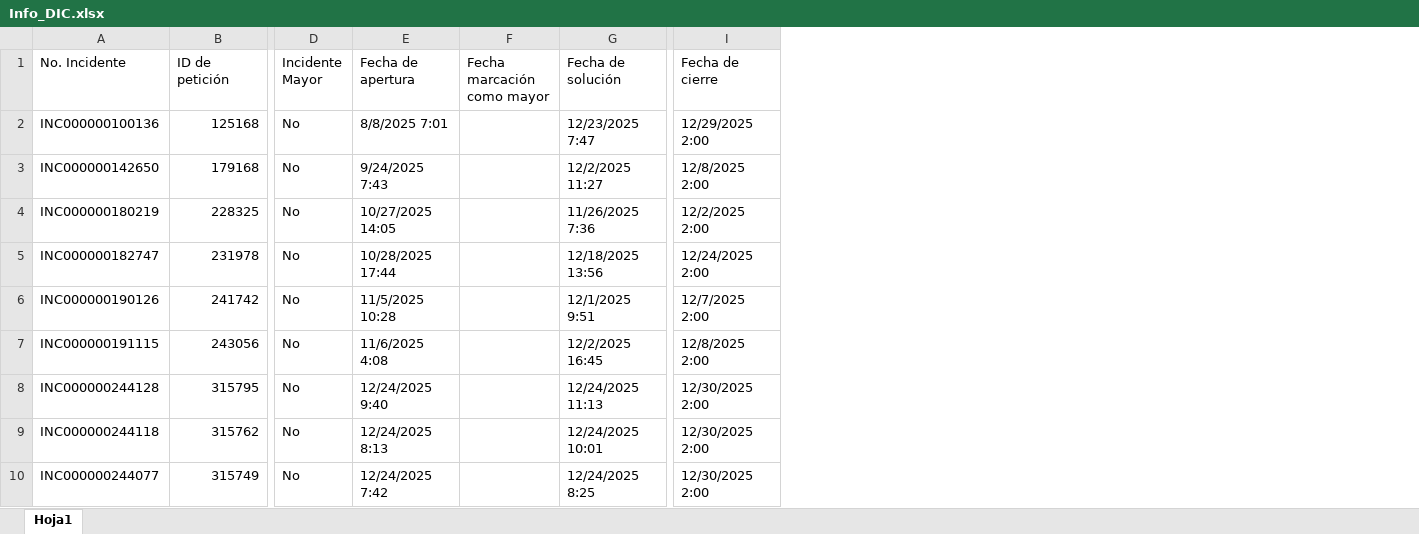
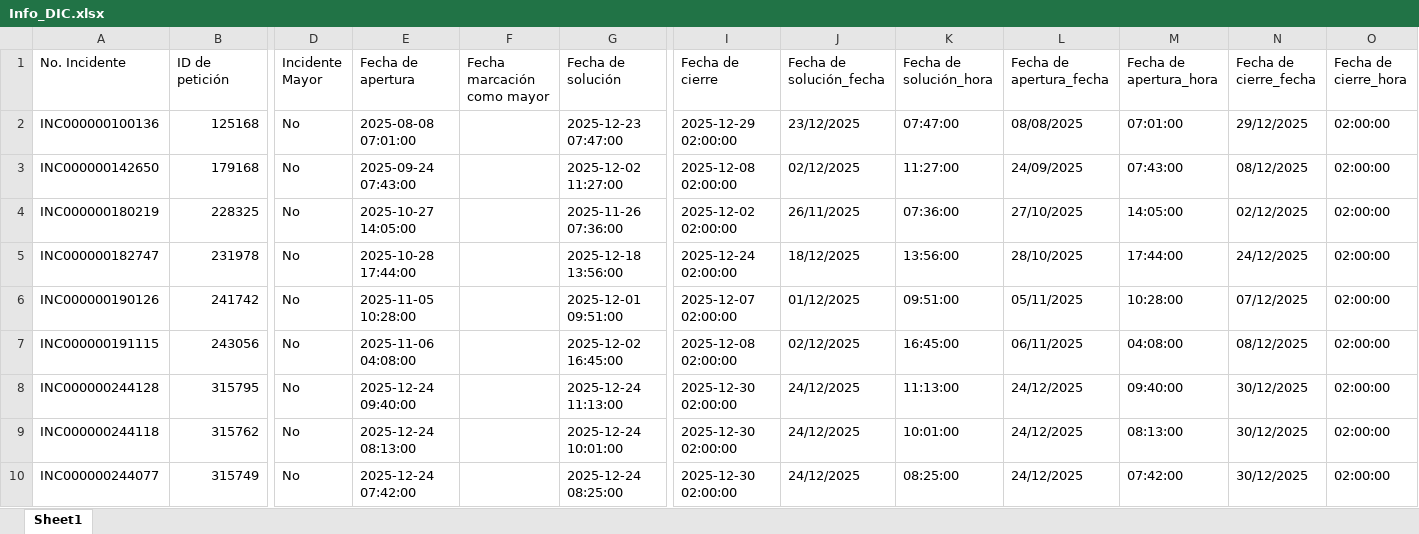
Before and after one commit to jesus-espitia/autompython, an Excel workbook: AutoM_python/Excel/Info_DIC.xlsx, sheet Sheet1, drawn as a sheet; only a part is shown, gaps mark what is left out; values as stored, in another font and other column widths than the file's, no cell formats; the diff covers the shown part only; the diff names each change by its address in the sheet, - before the commit and + after, or states it on an @@ line.

```diff
--- a/AutoM_python/Excel/Info_DIC.xlsx (sheet Sheet1)
+++ b/AutoM_python/Excel/Info_DIC.xlsx (sheet Sheet1)
-sheet tab: Hoja1
+sheet tab: Sheet1
+column J (Fecha de solución_fecha), rows 2-10: 23/12/2025 | 02/12/2025 | 26/11/2025 | 18/12/2025 | 01/12/2025 | 02/12/2025 | 24/12/2025 | 24/12/2025 | 24/12/2025
+column K (Fecha de solución_hora), rows 2-10: 07:47:00 | 11:27:00 | 07:36:00 | 13:56:00 | 09:51:00 | 16:45:00 | 11:13:00 | 10:01:00 | 08:25:00
+column L (Fecha de apertura_fecha), rows 2-10: 08/08/2025 | 24/09/2025 | 27/10/2025 | 28/10/2025 | 05/11/2025 | 06/11/2025 | 24/12/2025 | 24/12/2025 | 24/12/2025
+column M (Fecha de apertura_hora), rows 2-10: 07:01:00 | 07:43:00 | 14:05:00 | 17:44:00 | 10:28:00 | 04:08:00 | 09:40:00 | 08:13:00 | 07:42:00
+column N (Fecha de cierre_fecha), rows 2-10: 29/12/2025 | 08/12/2025 | 02/12/2025 | 24/12/2025 | 07/12/2025 | 08/12/2025 | 30/12/2025 | 30/12/2025 | 30/12/2025
+column O (Fecha de cierre_hora), rows 2-10: all 02:00:00
-E2 (Fecha de apertura): 8/8/2025 7:01
+E2 (Fecha de apertura): 2025-08-08 07:01:00
-G2 (Fecha de solución): 12/23/2025 7:47
+G2 (Fecha de solución): 2025-12-23 07:47:00
-I2 (Fecha de cierre): 12/29/2025 2:00
+I2 (Fecha de cierre): 2025-12-29 02:00:00
-E3 (Fecha de apertura): 9/24/2025 7:43
+E3 (Fecha de apertura): 2025-09-24 07:43:00
-G3 (Fecha de solución): 12/2/2025 11:27
+G3 (Fecha de solución): 2025-12-02 11:27:00
-I3 (Fecha de cierre): 12/8/2025 2:00
+I3 (Fecha de cierre): 2025-12-08 02:00:00
-E4 (Fecha de apertura): 10/27/2025 14:05
+E4 (Fecha de apertura): 2025-10-27 14:05:00
-G4 (Fecha de solución): 11/26/2025 7:36
+G4 (Fecha de solución): 2025-11-26 07:36:00
-I4 (Fecha de cierre): 12/2/2025 2:00
+I4 (Fecha de cierre): 2025-12-02 02:00:00
-E5 (Fecha de apertura): 10/28/2025 17:44
+E5 (Fecha de apertura): 2025-10-28 17:44:00
-G5 (Fecha de solución): 12/18/2025 13:56
+G5 (Fecha de solución): 2025-12-18 13:56:00
-I5 (Fecha de cierre): 12/24/2025 2:00
+I5 (Fecha de cierre): 2025-12-24 02:00:00
-E6 (Fecha de apertura): 11/5/2025 10:28
+E6 (Fecha de apertura): 2025-11-05 10:28:00
-G6 (Fecha de solución): 12/1/2025 9:51
+G6 (Fecha de solución): 2025-12-01 09:51:00
-I6 (Fecha de cierre): 12/7/2025 2:00
+I6 (Fecha de cierre): 2025-12-07 02:00:00
-E7 (Fecha de apertura): 11/6/2025 4:08
+E7 (Fecha de apertura): 2025-11-06 04:08:00
-G7 (Fecha de solución): 12/2/2025 16:45
+G7 (Fecha de solución): 2025-12-02 16:45:00
-I7 (Fecha de cierre): 12/8/2025 2:00
+I7 (Fecha de cierre): 2025-12-08 02:00:00
-E8 (Fecha de apertura): 12/24/2025 9:40
+E8 (Fecha de apertura): 2025-12-24 09:40:00
-G8 (Fecha de solución): 12/24/2025 11:13
+G8 (Fecha de solución): 2025-12-24 11:13:00
-I8:I10 (Fecha de cierre): 12/30/2025 2:00
+I8:I10 (Fecha de cierre): 2025-12-30 02:00:00
-E9 (Fecha de apertura): 12/24/2025 8:13
+E9 (Fecha de apertura): 2025-12-24 08:13:00
-G9 (Fecha de solución): 12/24/2025 10:01
+G9 (Fecha de solución): 2025-12-24 10:01:00
-E10 (Fecha de apertura): 12/24/2025 7:42
+E10 (Fecha de apertura): 2025-12-24 07:42:00
-G10 (Fecha de solución): 12/24/2025 8:25
+G10 (Fecha de solución): 2025-12-24 08:25:00
```
Also changed, not shown: 457 edited cells elsewhere in this sheet, cell formats, 1 other file.
